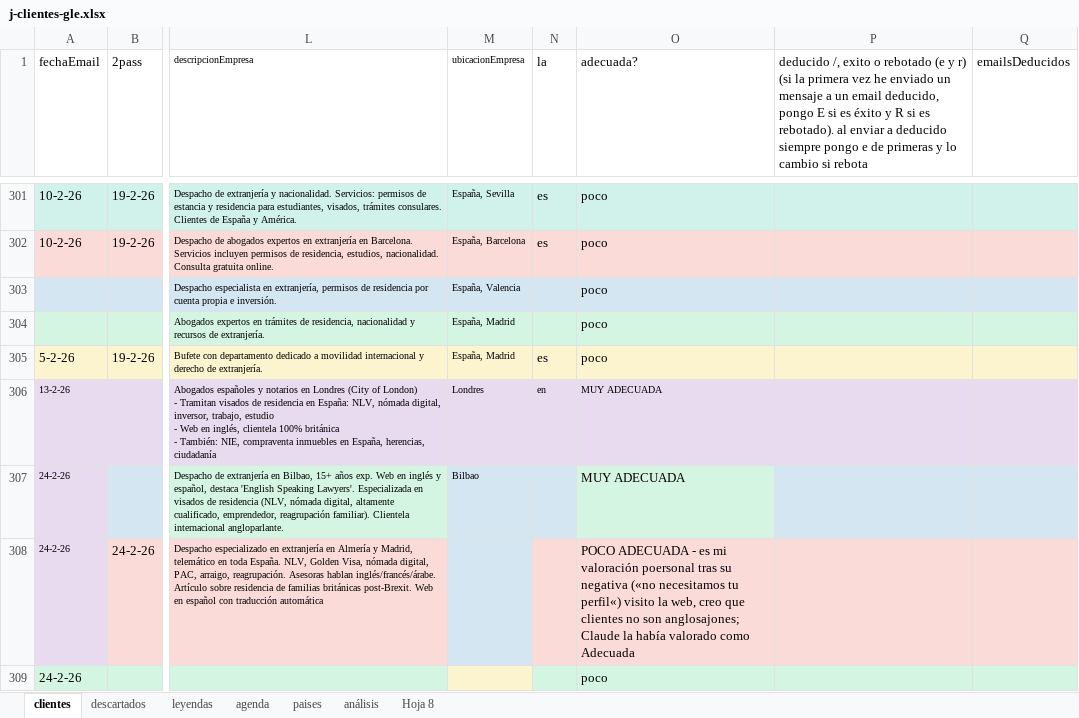
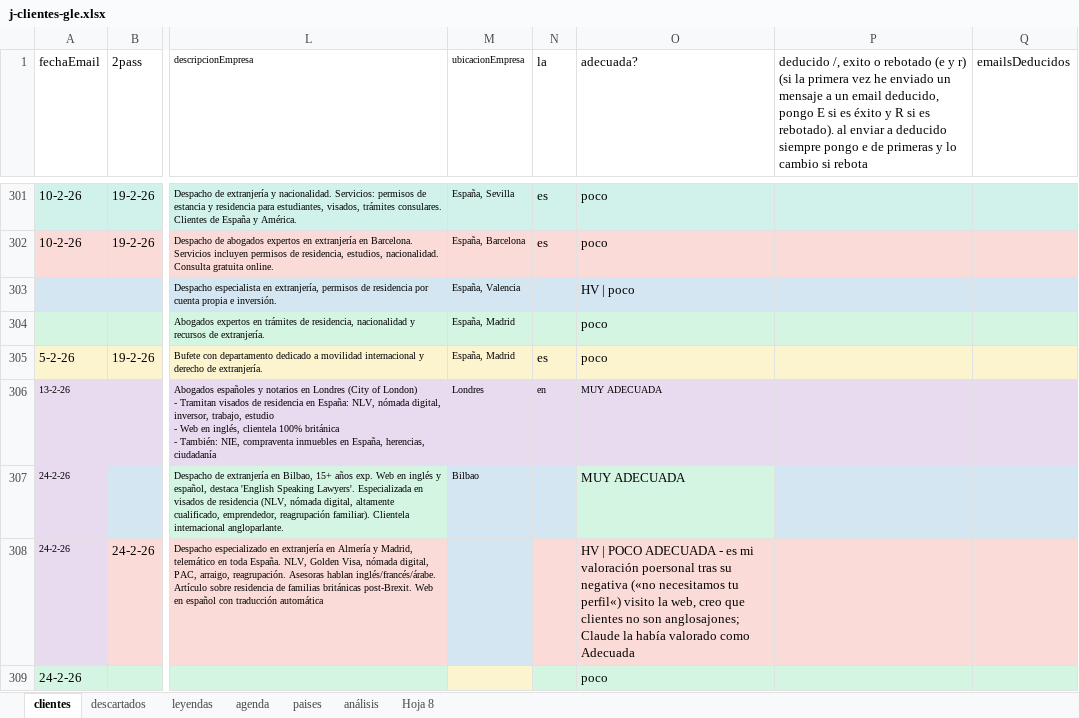
Before and after one commit to Rocio-bot/jurada, an Excel workbook: j-busqueda clientes/j-clientes-gle.xlsx, sheet clientes, drawn as a sheet; only a part is shown, gaps mark what is left out; values as stored, in another font and other column widths than the file's, no borders; the diff covers the shown part only; the diff names each change by its address in the sheet, - before the commit and + after, or states it on an @@ line.

```diff
--- a/j-busqueda clientes/j-clientes-gle.xlsx (sheet clientes)
+++ b/j-busqueda clientes/j-clientes-gle.xlsx (sheet clientes)
-O303 (adecuada?): poco
+O303 (adecuada?): HV | poco
-O308 (adecuada?): POCO ADECUADA…
+O308 (adecuada?): HV | POCO ADECUADA…
```
Also changed, not shown: 22 added rows, 175 removed rows, 51 edited cells and cell formats elsewhere in this sheet, sheet análisis, sheet leyendas, hidden cells.
